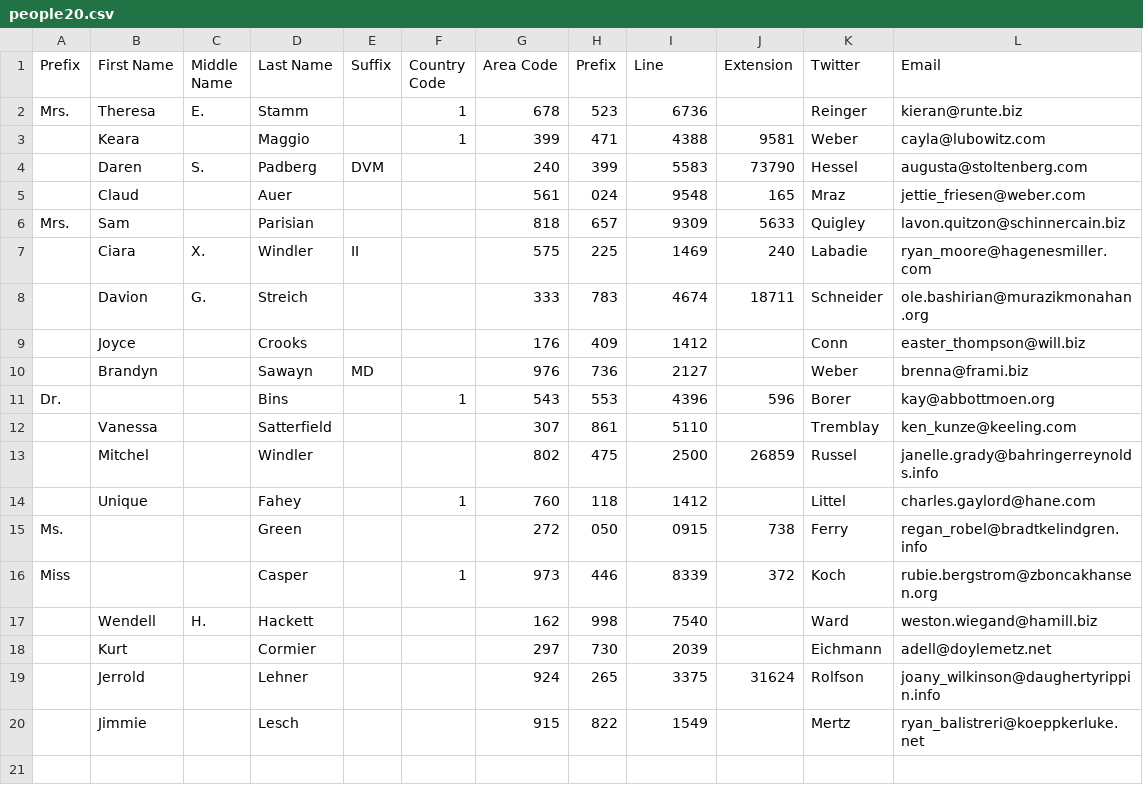
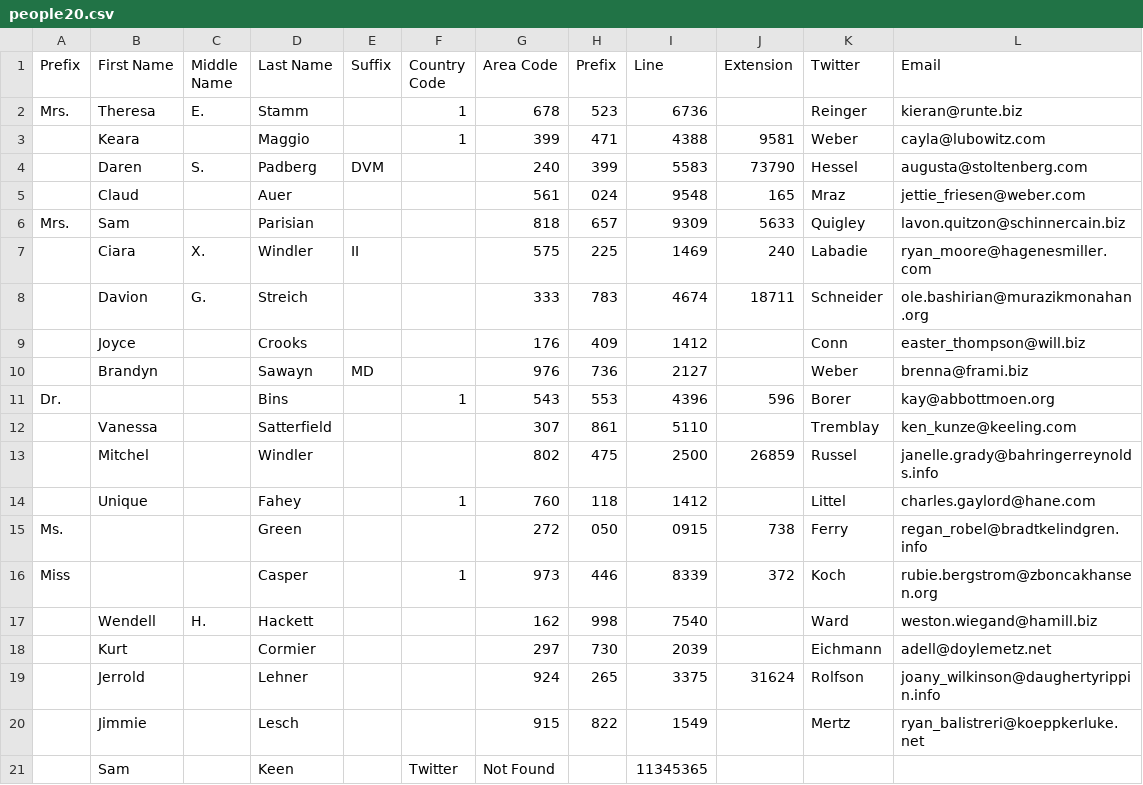
Before and after one commit to jinlee0908/pcs_code_challenge_07, a CSV file: long_con/public/people20.csv, drawn as a sheet; the diff names each change by its address in the sheet, - before the commit and + after, or states it on an @@ line.

Commit message:
changed variable name

```diff
--- a/long_con/public/people20.csv
+++ b/long_con/public/people20.csv
+row 21:  | Sam |  | Keen |  | Twitter | Not Found |  | 11345365
```
Also changed, not shown: 1 other file.
